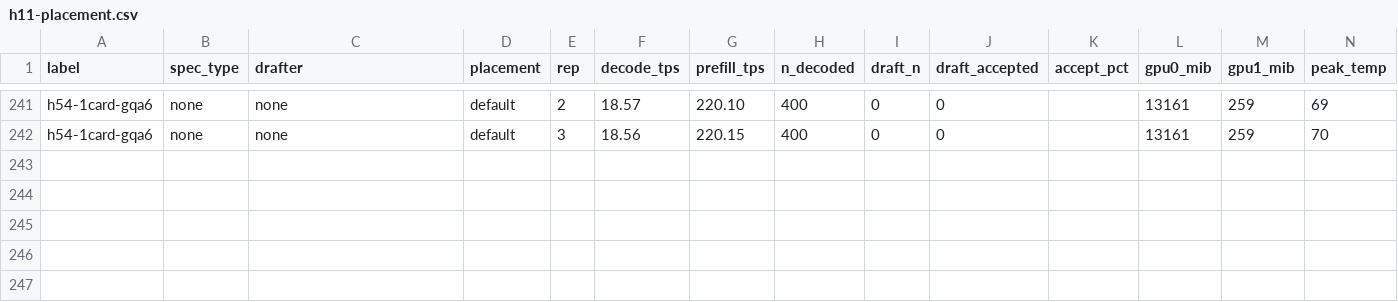
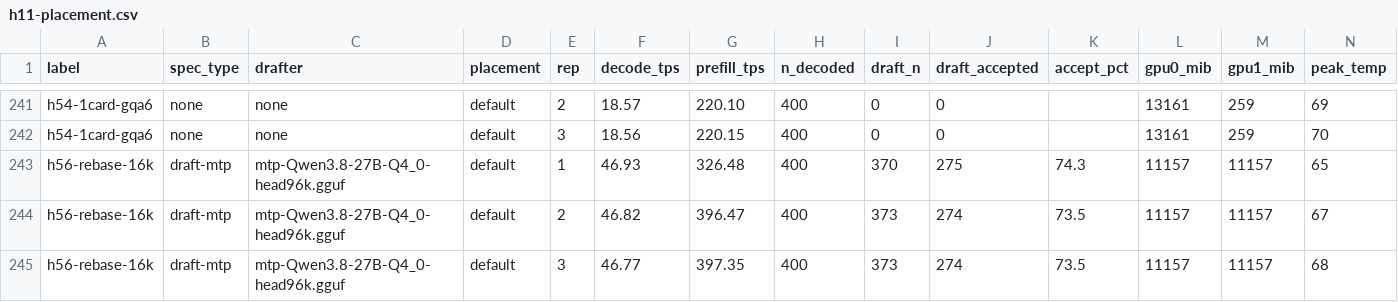
Before and after one commit to Tom1tk/p100-inference-benchmarks, a CSV file: results/h11-placement.csv, drawn as a sheet; only a part is shown, gaps mark what is left out; rows hold the shown columns only; the diff names each change by its address in the sheet, - before the commit and + after, or states it on an @@ line.

Commit message:
bench: H56 rebase check (h56-rebase-16k)

```diff
--- a/results/h11-placement.csv
+++ b/results/h11-placement.csv
+row 243: h56-rebase-16k | draft-mtp | mtp-Qwen3.8-27B-Q4_0-head96k.gguf | default | 1 | 46.93 | 326.48 | 400 | 370 | 275 | 74.3 | 11157 | 11157 | 65
+row 244: h56-rebase-16k | draft-mtp | mtp-Qwen3.8-27B-Q4_0-head96k.gguf | default | 2 | 46.82 | 396.47 | 400 | 373 | 274 | 73.5 | 11157 | 11157 | 67
+row 245: h56-rebase-16k | draft-mtp | mtp-Qwen3.8-27B-Q4_0-head96k.gguf | default | 3 | 46.77 | 397.35 | 400 | 373 | 274 | 73.5 | 11157 | 11157 | 68
```
Also changed, not shown: 6 other files.
